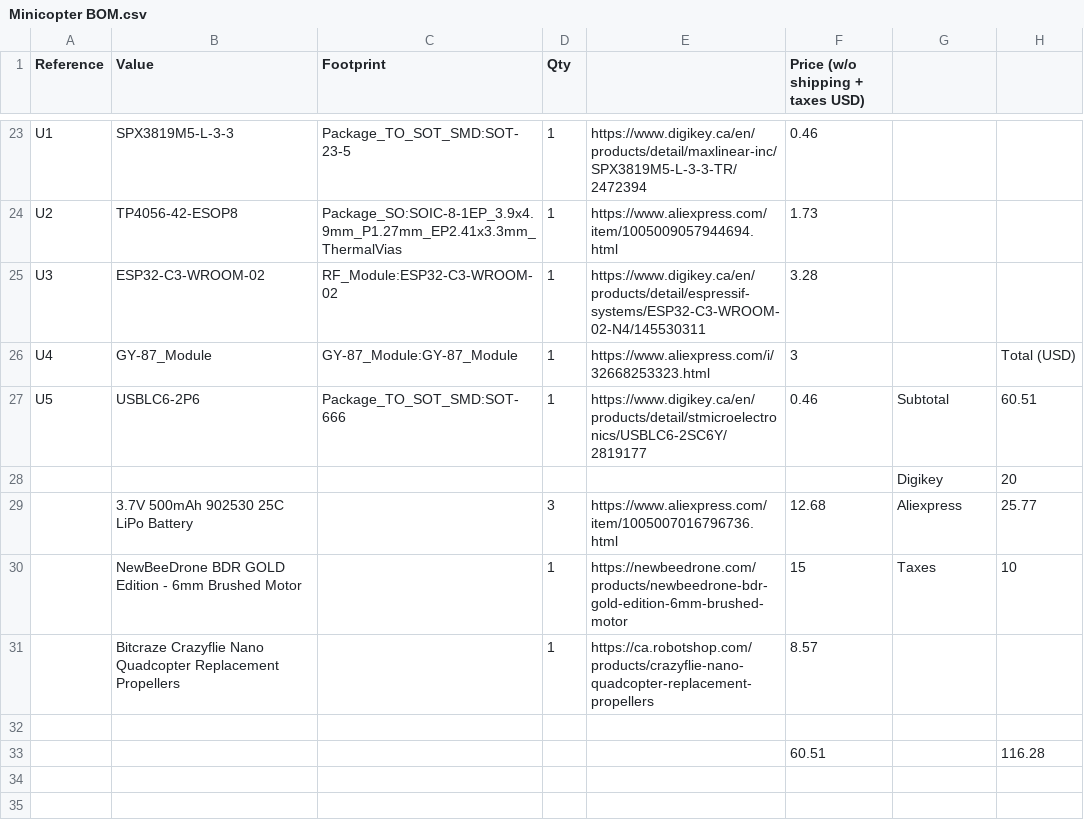
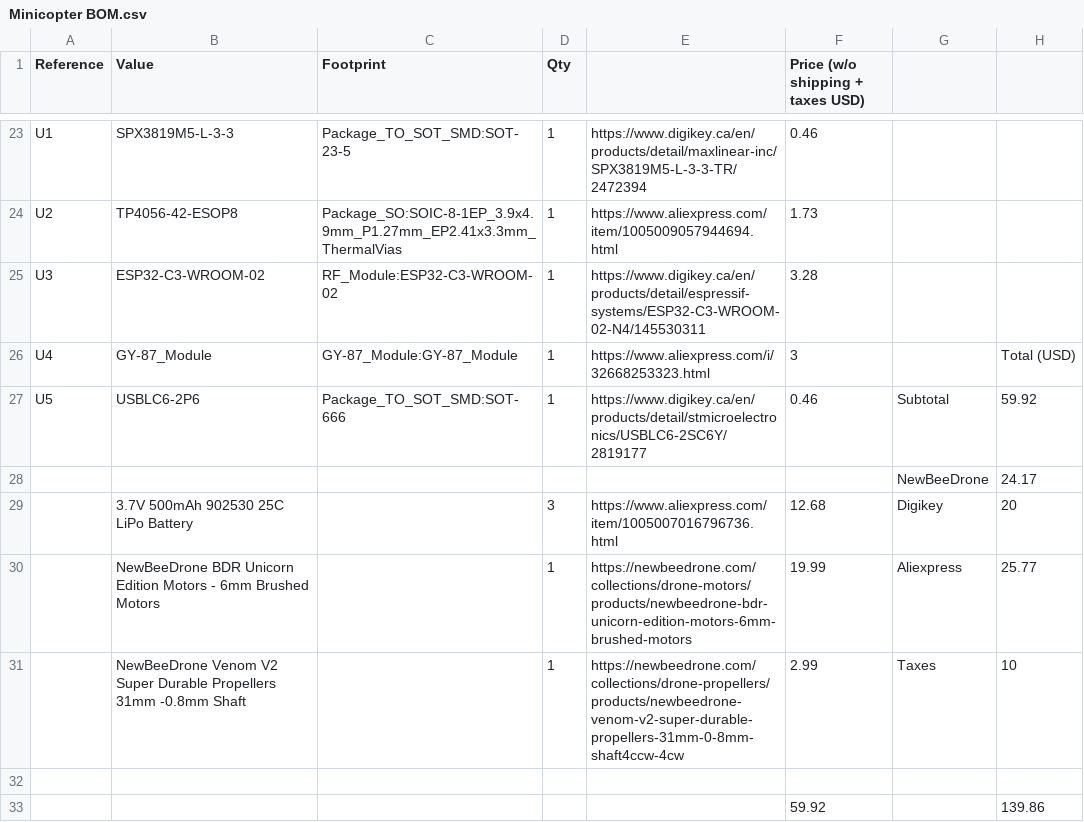
Before and after one commit to darshg321/Minicopter, a CSV file: Minicopter BOM.csv, drawn as a sheet; only a part is shown, gaps mark what is left out.

```diff
--- a/Minicopter BOM.csv
+++ b/Minicopter BOM.csv
@@ -26,8 +26,8 @@ U3,ESP32-C3-WROOM-02,RF_Module:ESP32-C3-WROOM-02,1,https://www.digikey.ca/en/pro
 U4,GY-87_Module,GY-87_Module:GY-87_Module,1,https://www.aliexpress.com/i/32668253323.html,3,,Total (USD)
-U5,USBLC6-2P6,Package_TO_SOT_SMD:SOT-666,1,https://www.digikey.ca/en/products/detail/stmicroelectronics/USBLC6-2SC6Y/2819177,0.46,Subtotal,60.51
-,,,,,,Digikey,20
-,3.7V 500mAh 902530 25C LiPo Battery,,3,https://www.aliexpress.com/item/1005007016796736.html,12.68,Aliexpress,25.77
-,NewBeeDrone BDR GOLD Edition - 6mm Brushed Motor ,,1,https://newbeedrone.com/products/newbeedrone-bdr-gold-edition-6mm-brushed-motor,15,Taxes,10
-,Bitcraze Crazyflie Nano Quadcopter Replacement Propellers ,,1,https://ca.robotshop.com/products/crazyflie-nano-quadcopter-replacement-propellers,8.57,,
+U5,USBLC6-2P6,Package_TO_SOT_SMD:SOT-666,1,https://www.digikey.ca/en/products/detail/stmicroelectronics/USBLC6-2SC6Y/2819177,0.46,Subtotal,59.92
+,,,,,,NewBeeDrone,24.17
+,3.7V 500mAh 902530 25C LiPo Battery,,3,https://www.aliexpress.com/item/1005007016796736.html,12.68,Digikey,20
+,NewBeeDrone BDR Unicorn Edition Motors - 6mm Brushed Motors ,,1,https://newbeedrone.com/collections/drone-motors/products/newbeedrone-bdr-unicorn-edition-motors-6mm-brushed-motors,19.99,Aliexpress,25.77
+,NewBeeDrone Venom V2 Super Durable Propellers 31mm -0.8mm Shaft ,,1,https://newbeedrone.com/collections/drone-propellers/products/newbeedrone-venom-v2-super-durable-propellers-31mm-0-8mm-shaft4ccw-4cw,2.99,Taxes,10
 ,,,,,,,
-,,,,,60.51,,116.28
+,,,,,59.92,,139.86
```
Also changed, not shown: 1 other file.
